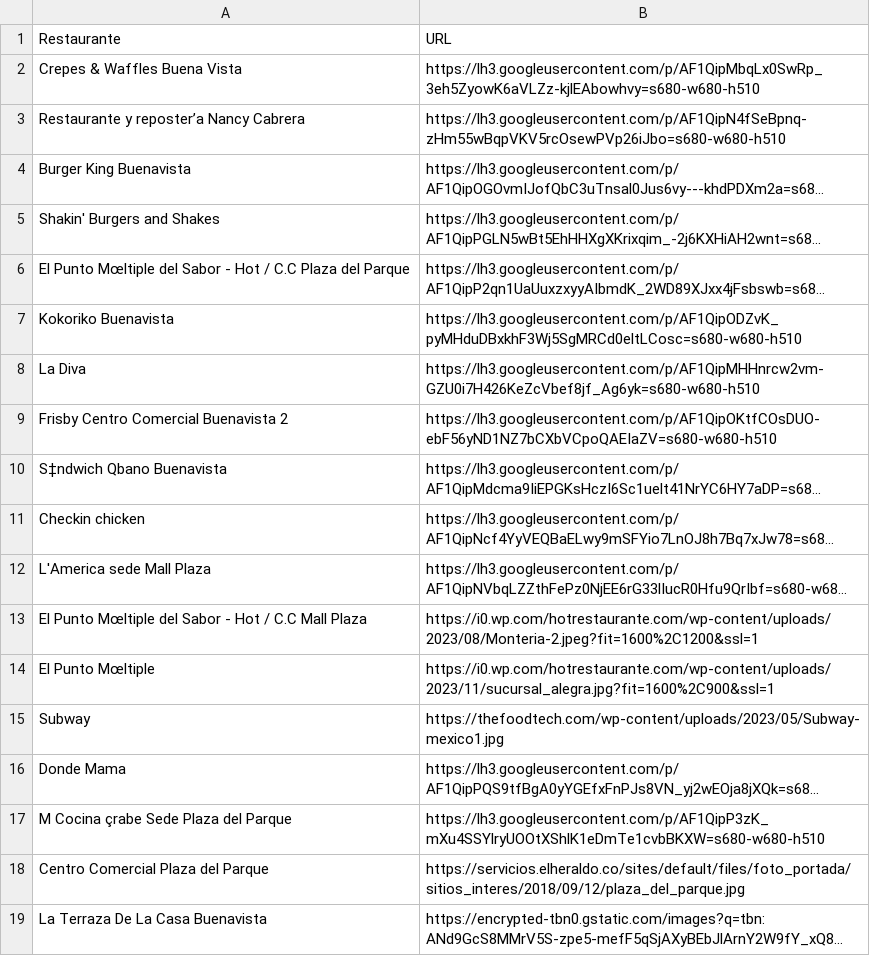
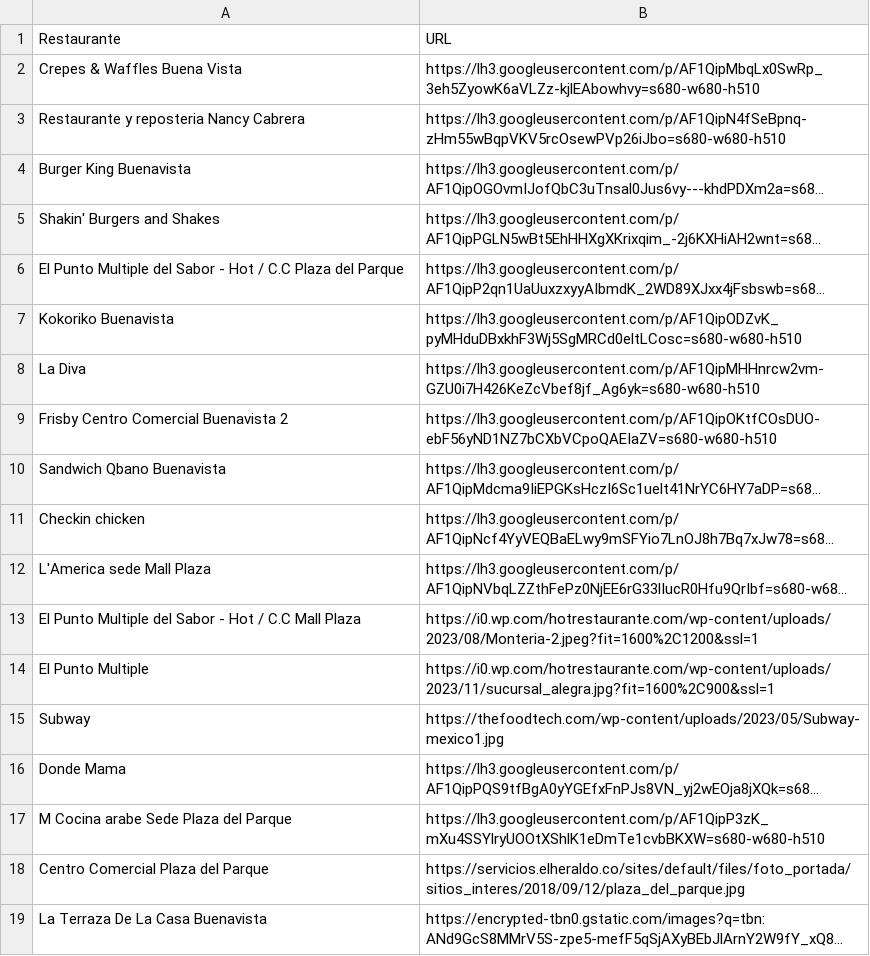
Before and after one commit to mpalvarezc/Datos, a CSV file: RestaurantesURL.csv, drawn as a sheet; only a part is shown; long unchanged cells end in …; the diff names each change by its address in the sheet, - before the commit and + after, or states it on an @@ line.

Commit message:
Add files via upload

```diff
--- a/RestaurantesURL.csv
+++ b/RestaurantesURL.csv
-A3 (Restaurante): Restaurante y reposter’a Nancy Cabrera
+A3 (Restaurante): Restaurante y reposteria Nancy Cabrera
-A6 (Restaurante): El Punto Mœltiple del Sabor…
+A6 (Restaurante): El Punto Multiple del Sabor…
-A10 (Restaurante): S‡ndwich Qbano Buenavista
+A10 (Restaurante): Sandwich Qbano Buenavista
-A13 (Restaurante): El Punto Mœltiple del Sabor…
+A13 (Restaurante): El Punto Multiple del Sabor…
-A14 (Restaurante): El Punto Mœltiple
+A14 (Restaurante): El Punto Multiple
-A17 (Restaurante): M Cocina çrabe Sede Plaza del Parque
+A17 (Restaurante): M Cocina arabe Sede Plaza del Parque
```
